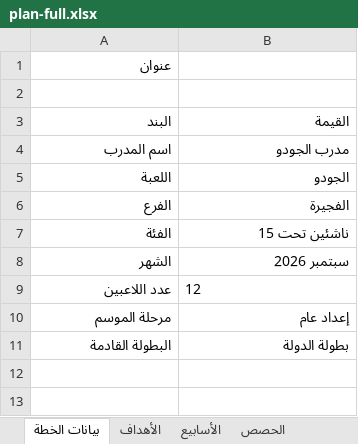
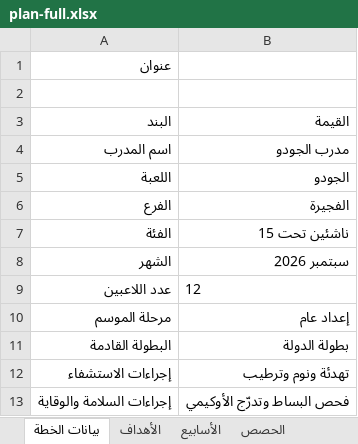
Before and after one commit to kareemm31km-create/fmac, an Excel workbook: public/_fixtures/plan-full.xlsx, sheet بيانات الخطة, drawn as a sheet; values as stored, in another font and other column widths than the file's, no borders; the diff names each change by its address in the sheet, - before the commit and + after, or states it on an @@ line.

```diff
--- a/public/_fixtures/plan-full.xlsx (sheet بيانات الخطة)
+++ b/public/_fixtures/plan-full.xlsx (sheet بيانات الخطة)
+row 12: إجراءات الاستشفاء | تهدئة ونوم وترطيب
+row 13: إجراءات السلامة والوقاية | فحص البساط وتدرّج الأوكيمي
```
Also changed, not shown: sheet الحصص, sheet المؤشرات, public/_fixtures/plan-thin.xlsx, public/templates/FMAC-Monthly-Plan-Template.xlsx, 2 other files.
